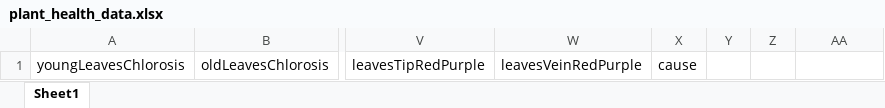
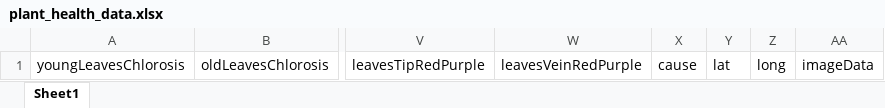
Before and after one commit to luhouyang/plant-health-flutter-app, an Excel workbook: assets/plant_health_data.xlsx, sheet Sheet1, drawn as a sheet; only a part is shown, gaps mark what is left out; values as stored, in another font and other column widths than the file's, no borders; the diff names each change by its address in the sheet, - before the commit and + after, or states it on an @@ line.

```diff
--- a/assets/plant_health_data.xlsx (sheet Sheet1)
+++ b/assets/plant_health_data.xlsx (sheet Sheet1)
-Y1: (empty)
+Y1: lat
-Z1: (empty)
+Z1: long
-AA1: (empty)
+AA1: imageData
```
Also changed, not shown: 10 other files.
